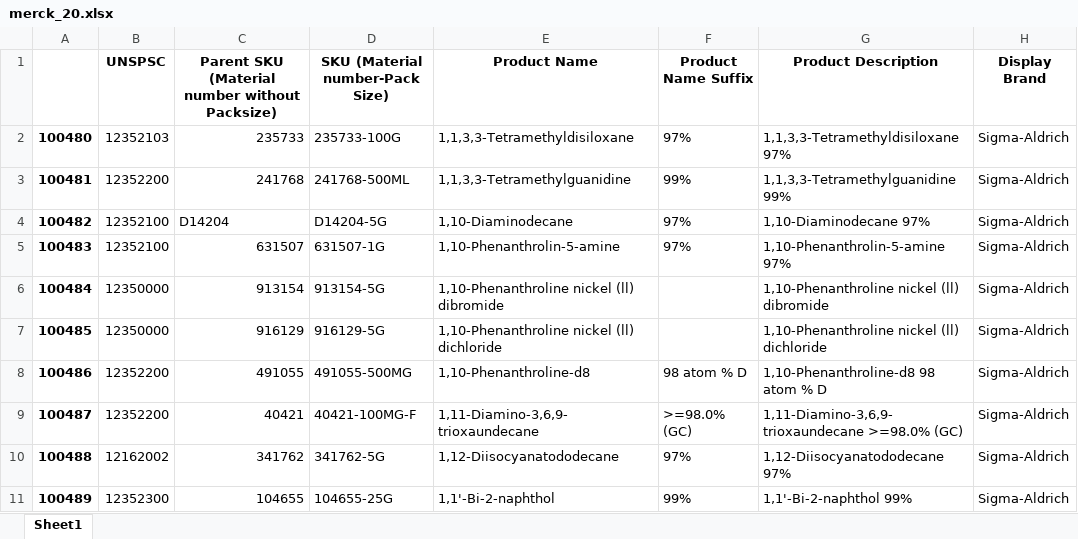
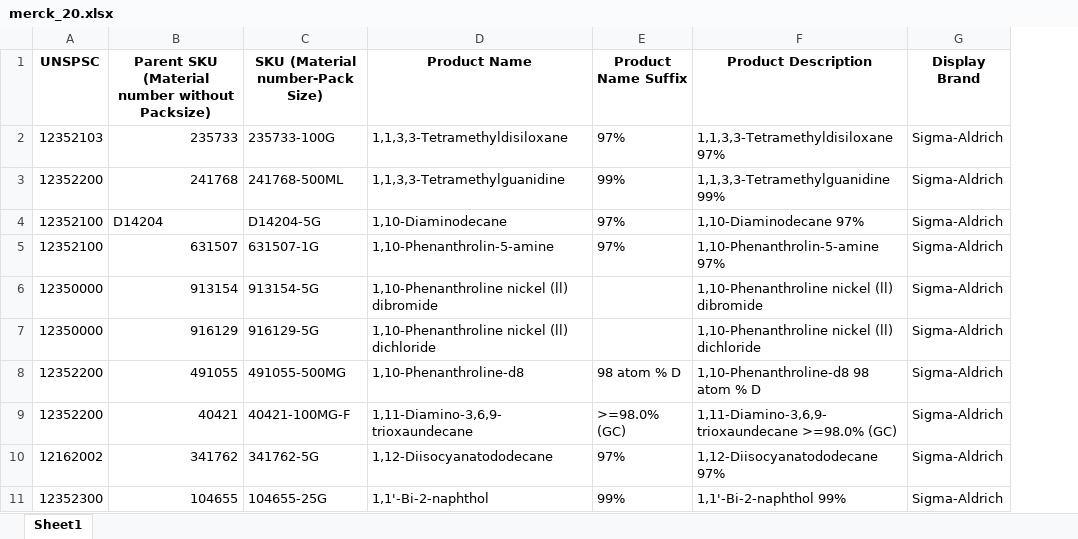
Before and after one commit to haremeat/Excel_Split, an Excel workbook: excel/merck_20.xlsx, sheet Sheet1, drawn as a sheet; only a part is shown; values as stored, in another font and other column widths than the file's, no borders; the diff names each change by its address in the sheet, - before the commit and + after, or states it on an @@ line.

Commit message:
number

```diff
--- a/excel/merck_20.xlsx (sheet Sheet1)
+++ b/excel/merck_20.xlsx (sheet Sheet1)
-column A, rows 2-11: 100480 | 100481 | 100482 | 100483 | 100484 | 100485 | 100486 | 100487 | 100488 | 100489
```
Also changed, not shown: excel/merck_23.xlsx, excel/merck_24.xlsx, 10 other files.
